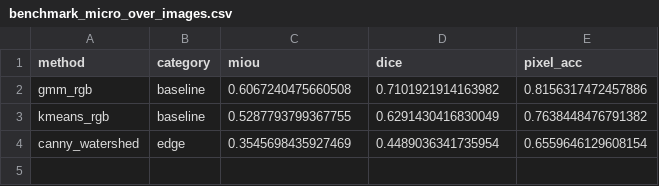
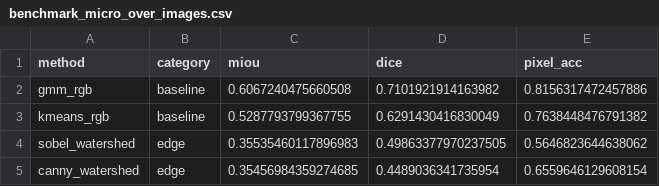
Before and after one commit to scientific-computing-user/amam-benchmark-site, a CSV file: repro/results/classical/benchmark_micro_over_images.csv, drawn as a sheet.

```diff
--- a/repro/results/classical/benchmark_micro_over_images.csv
+++ b/repro/results/classical/benchmark_micro_over_images.csv
@@ -3,2 +3,3 @@ gmm_rgb,baseline,0.6067240475660508,0.7101921914163982,0.8156317472457886
 kmeans_rgb,baseline,0.5287793799367755,0.6291430416830049,0.7638448476791382
-canny_watershed,edge,0.3545698435927469,0.4489036341735954,0.6559646129608154
+sobel_watershed,edge,0.35535460117896983,0.49863377970237505,0.5646823644638062
+canny_watershed,edge,0.35456984359274685,0.4489036341735954,0.6559646129608154
```
Also changed, not shown: repro/results/classical/benchmark_macro_over_subsets.csv, repro/results/classical/benchmark_per_subset.csv, 4 other files.
